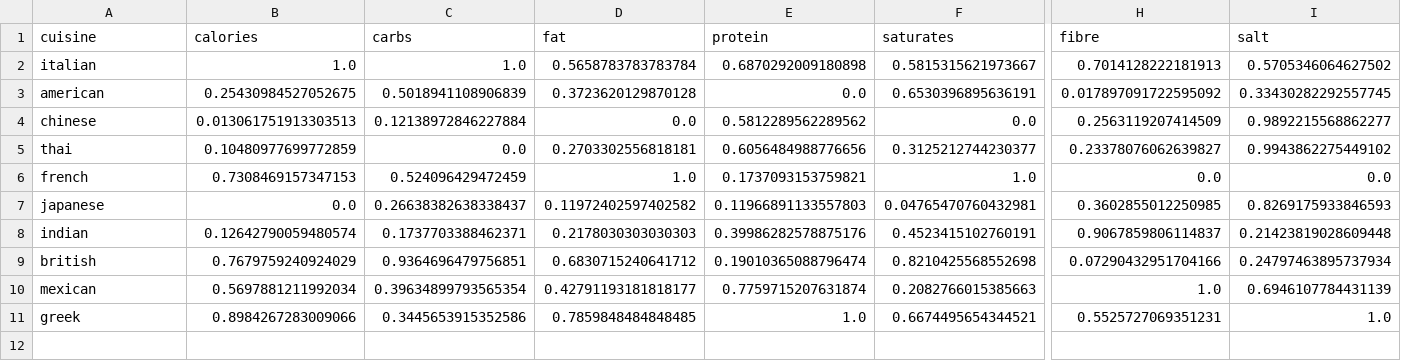
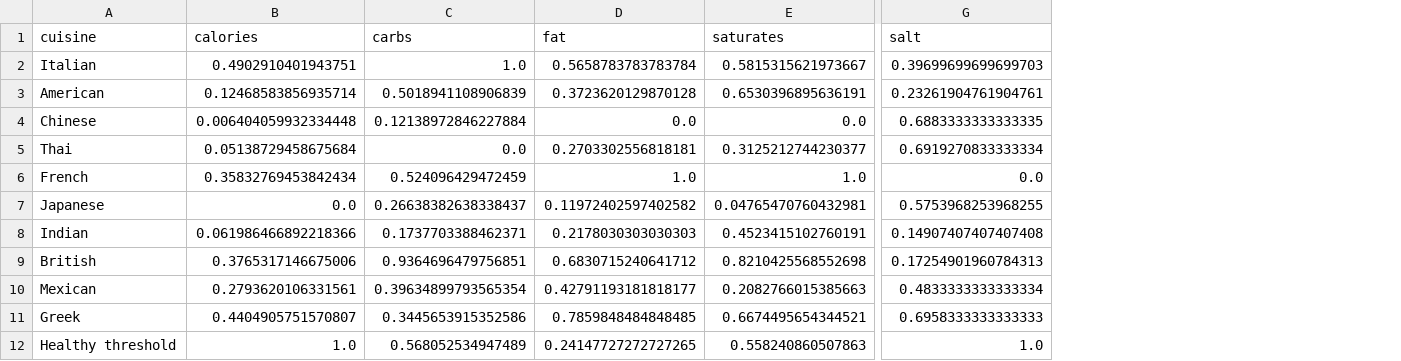
Before and after one commit to lse-ds105/ds105a-project-chadgpt, a CSV file: data/top10cuisines_nutrients_normalised.csv, drawn as a sheet; only a part is shown, gaps mark what is left out; removed rows and columns are numbered as before the commit, all else as after; rows hold the shown columns only; the diff names each change by its address in the sheet, - before the commit and + after, or states it on an @@ line.

Commit message:
add healthy benchmark to radar plots

```diff
--- a/data/top10cuisines_nutrients_normalised.csv
+++ b/data/top10cuisines_nutrients_normalised.csv
-column E (protein), rows 2-11: 0.6870292009180898 | 0.0 | 0.5812289562289562 | 0.6056484988776656 | 0.1737093153759821 | 0.11966891133557803 | 0.39986282578875176 | 0.19010365088796474 | 0.7759715207631874 | 1.0
-column H (fibre), rows 2-11: 0.7014128222181913 | 0.017897091722595092 | 0.2563119207414509 | 0.23378076062639827 | 0.0 | 0.3602855012250985 | 0.9067859806114837 | 0.07290432951704166 | 1.0 | 0.5525727069351231
-A2 (cuisine): italian
+A2 (cuisine): Italian
-B2 (calories): 1.0
+B2 (calories): 0.4902910401943751
-G2 (salt): 0.5705346064627502
+G2 (salt): 0.39699699699699703
-A3 (cuisine): american
+A3 (cuisine): American
-B3 (calories): 0.25430984527052675
+B3 (calories): 0.12468583856935714
-G3 (salt): 0.33430282292557745
+G3 (salt): 0.23261904761904761
-A4 (cuisine): chinese
+A4 (cuisine): Chinese
-B4 (calories): 0.013061751913303513
+B4 (calories): 0.006404059932334448
-G4 (salt): 0.9892215568862277
+G4 (salt): 0.6883333333333335
-A5 (cuisine): thai
+A5 (cuisine): Thai
-B5 (calories): 0.10480977699772859
+B5 (calories): 0.05138729458675684
-G5 (salt): 0.9943862275449102
+G5 (salt): 0.6919270833333334
-A6 (cuisine): french
+A6 (cuisine): French
-B6 (calories): 0.7308469157347153
+B6 (calories): 0.35832769453842434
-A7 (cuisine): japanese
+A7 (cuisine): Japanese
-G7 (salt): 0.8269175933846593
+G7 (salt): 0.5753968253968255
-A8 (cuisine): indian
+A8 (cuisine): Indian
-B8 (calories): 0.12642790059480574
+B8 (calories): 0.061986466892218366
-G8 (salt): 0.21423819028609448
+G8 (salt): 0.14907407407407408
-A9 (cuisine): british
+A9 (cuisine): British
-B9 (calories): 0.7679759240924029
+B9 (calories): 0.3765317146675006
-G9 (salt): 0.24797463895737934
+G9 (salt): 0.17254901960784313
-A10 (cuisine): mexican
+A10 (cuisine): Mexican
-B10 (calories): 0.5697881211992034
+B10 (calories): 0.2793620106331561
-G10 (salt): 0.6946107784431139
+G10 (salt): 0.4833333333333334
-A11 (cuisine): greek
+A11 (cuisine): Greek
-B11 (calories): 0.8984267283009066
+B11 (calories): 0.4404905751570807
-G11 (salt): 1.0
+G11 (salt): 0.6958333333333333
+row 12: Healthy threshold | 1.0 | 0.568052534947489 | 0.24147727272727265 | 0.558240860507863 | 1.0
```
Also changed, not shown: 15 other files.
